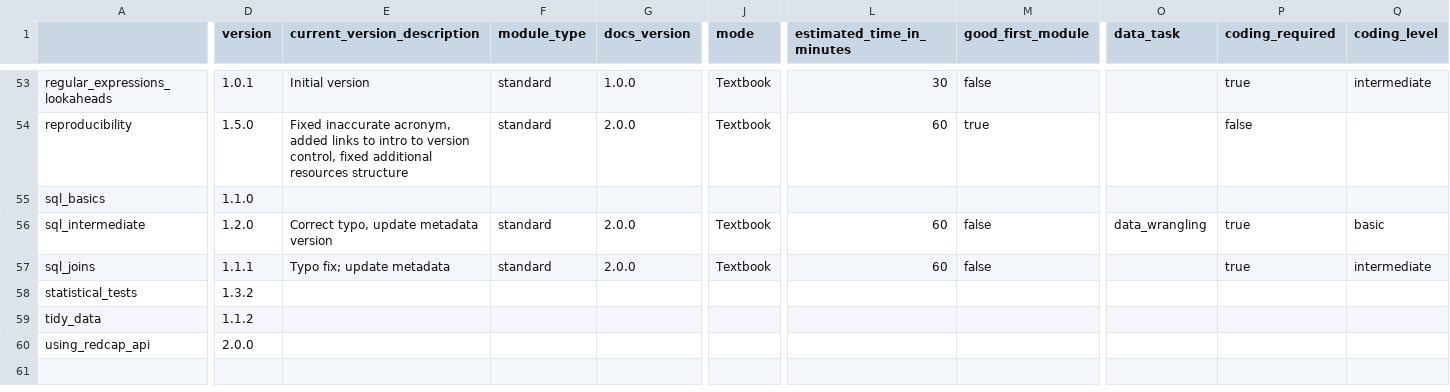
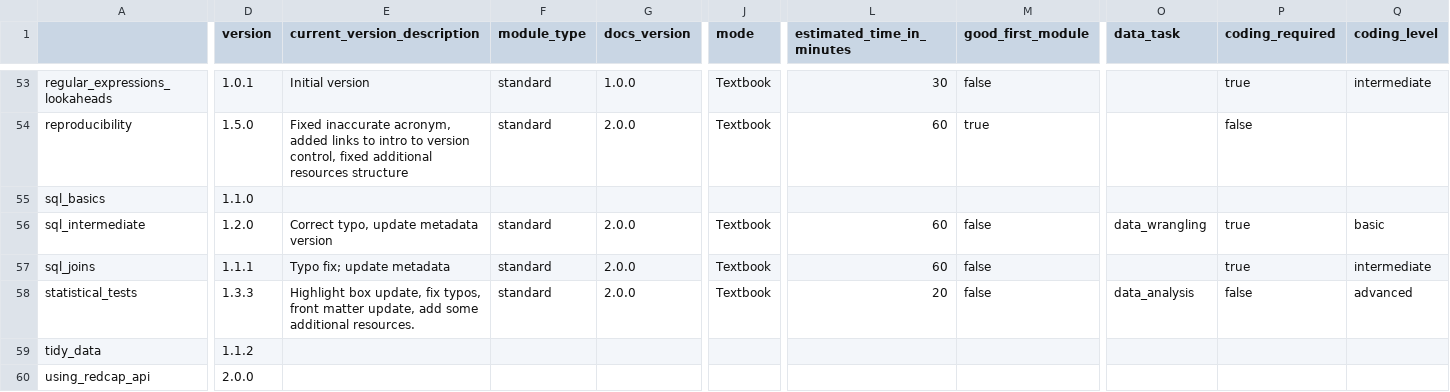
Before and after one commit to arcus/education_modules, a CSV file: assets/metadata/module_data.csv, drawn as a sheet; only a part is shown, gaps mark what is left out; the diff covers the shown part only; the diff names each change by its address in the sheet, - before the commit and + after, or states it on an @@ line.

```diff
--- a/assets/metadata/module_data.csv
+++ b/assets/metadata/module_data.csv
-D58 (version): 1.3.2
+D58 (version): 1.3.3
-E58 (current_version_description): (empty)
+E58 (current_version_description): Highlight box update, fix typos, front matter update, add some additional resources.
-F58 (module_type): (empty)
+F58 (module_type): standard
-G58 (docs_version): (empty)
+G58 (docs_version): 2.0.0
-J58 (mode): (empty)
+J58 (mode): Textbook
-L58 (estimated_time_in_minutes): (empty)
+L58 (estimated_time_in_minutes): 20
-M58 (good_first_module): (empty)
+M58 (good_first_module): false
-O58 (data_task): (empty)
+O58 (data_task): data_analysis
-P58 (coding_required): (empty)
+P58 (coding_required): false
-Q58 (coding_level): (empty)
+Q58 (coding_level): advanced
```
Also changed, not shown: 7 edited cells elsewhere in this file, 1 other file.
